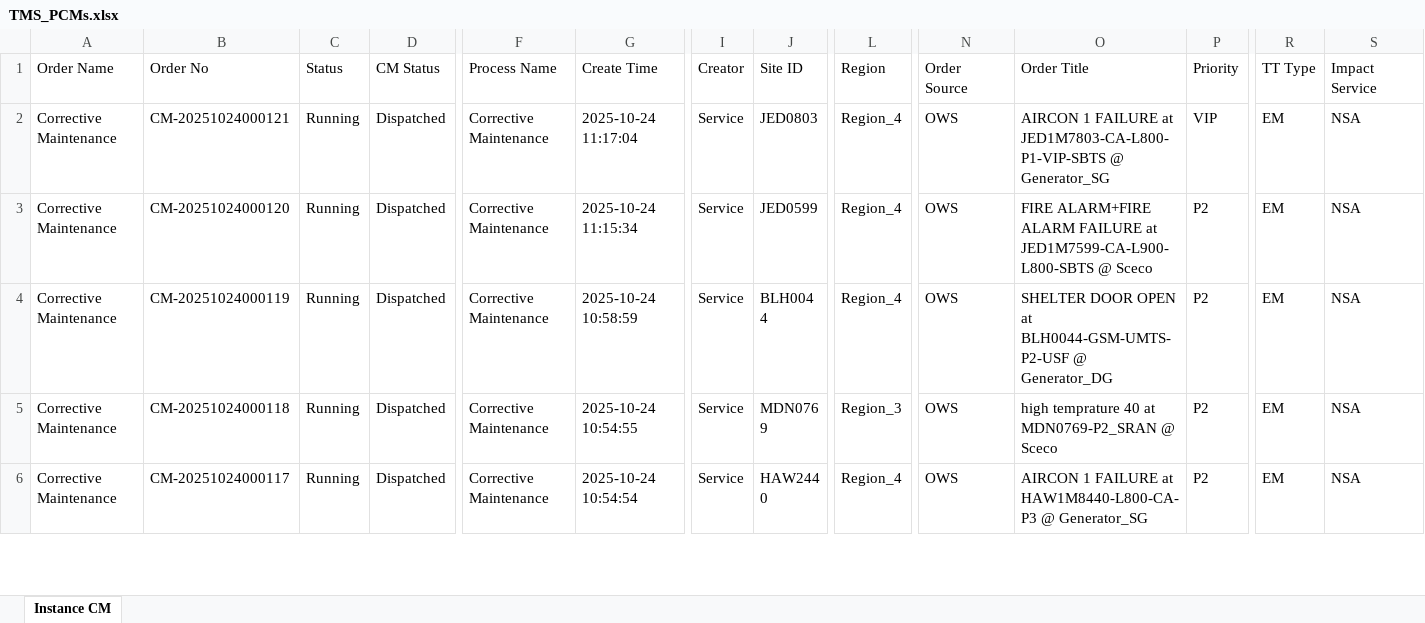
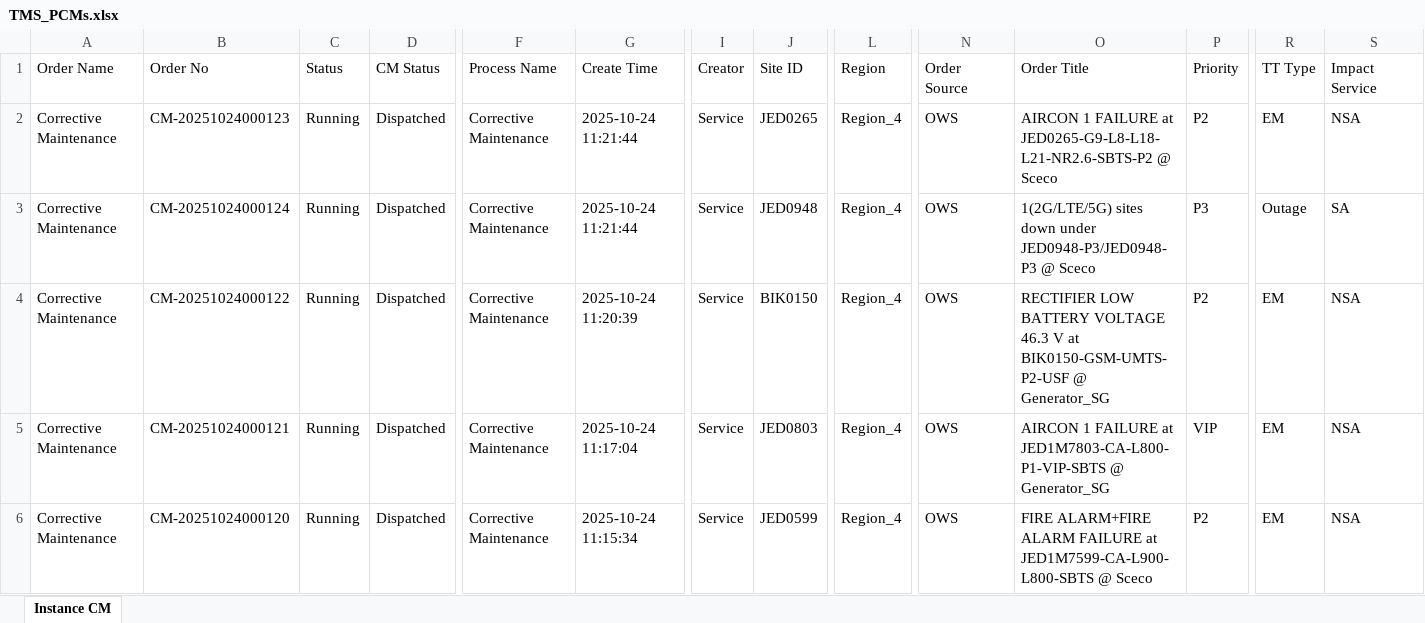
Before and after one commit to decosaro/tms_running, an Excel workbook: TMS_PCMs.xlsx, sheet Instance CM, drawn as a sheet; only a part is shown, gaps mark what is left out; the shorter side is filled out with more unchanged rows; values as stored, in another font and other column widths than the file's, no borders; rows hold the shown columns only; the diff names each change by its address in the sheet, - before the commit and + after, or states it on an @@ line.

Commit message:
Updated TMS_PCMs.xlsx from OneDrive

```diff
--- a/TMS_PCMs.xlsx (sheet Instance CM)
+++ b/TMS_PCMs.xlsx (sheet Instance CM)
+row 2: Corrective Maintenance | CM-20251024000123 | Running | Dispatched | Corrective Maintenance | 2025-10-24 11:21:44 | Service | JED0265 | Region_4 | OWS | AIRCON 1 FAILURE at JED0265-G9-L8-L18-L21-NR2.6-SBTS-P2 @ Sceco | P2 | EM | NSA
+row 3: Corrective Maintenance | CM-20251024000124 | Running | Dispatched | Corrective Maintenance | 2025-10-24 11:21:44 | Service | JED0948 | Region_4 | OWS | 1(2G/LTE/5G) sites down under JED0948-P3/JED0948-P3 @ Sceco | P3 | Outage | SA
+row 4: Corrective Maintenance | CM-20251024000122 | Running | Dispatched | Corrective Maintenance | 2025-10-24 11:20:39 | Service | BIK0150 | Region_4 | OWS | RECTIFIER LOW BATTERY VOLTAGE 46.3 V at BIK0150-GSM-UMTS-P2-USF @ Generator_SG | P2 | EM | NSA
```
